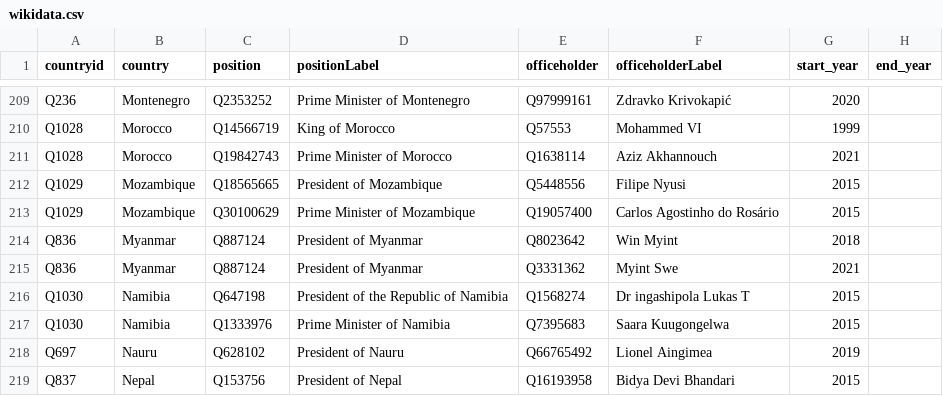
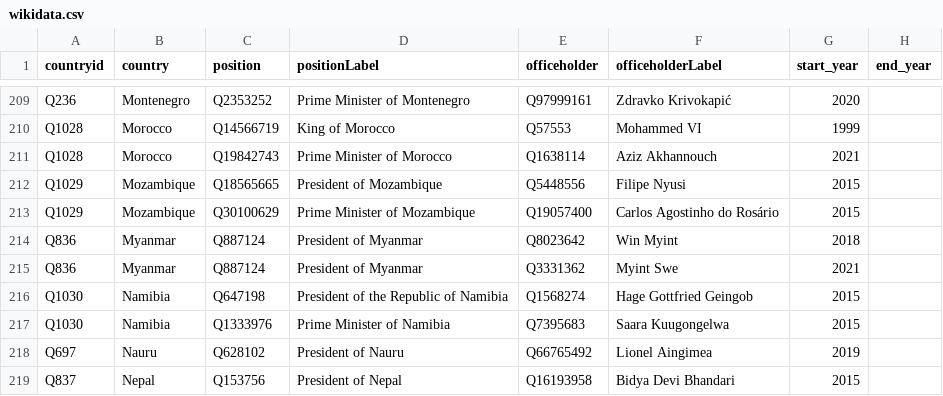
Before and after one commit to every-politician-scrapers/world-leaders-2021, a CSV file: data/wikidata.csv, drawn as a sheet; only a part is shown, gaps mark what is left out.

Commit message:
Automated update

```diff
--- a/data/wikidata.csv
+++ b/data/wikidata.csv
@@ -215,3 +215,3 @@ Q836,Myanmar,Q887124,President of Myanmar,Q8023642,Win Myint,2018,
 Q836,Myanmar,Q887124,President of Myanmar,Q3331362,Myint Swe,2021,
-Q1030,Namibia,Q647198,President of the Republic of Namibia,Q1568274,Dr ingashipola Lukas T,2015,
+Q1030,Namibia,Q647198,President of the Republic of Namibia,Q1568274,Hage Gottfried Geingob,2015,
 Q1030,Namibia,Q1333976,Prime Minister of Namibia,Q7395683,Saara Kuugongelwa,2015,
```
